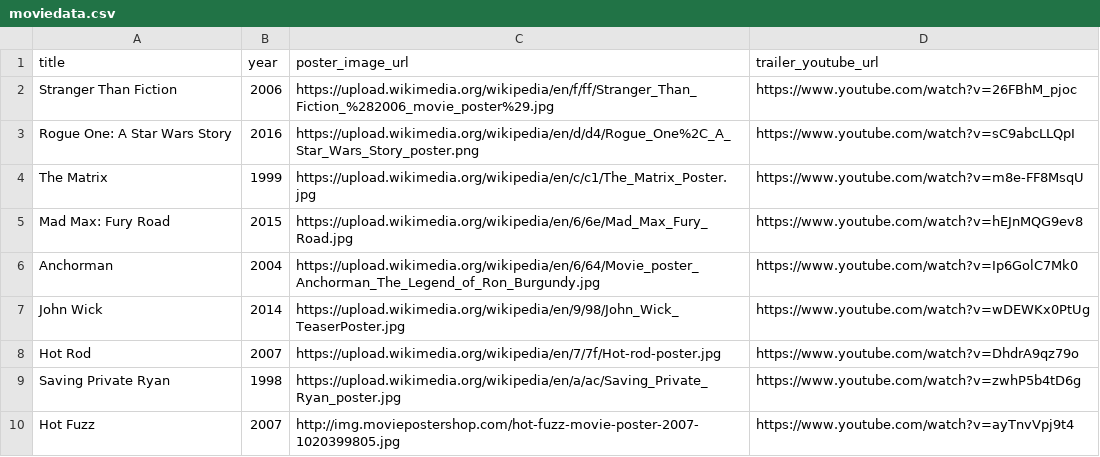
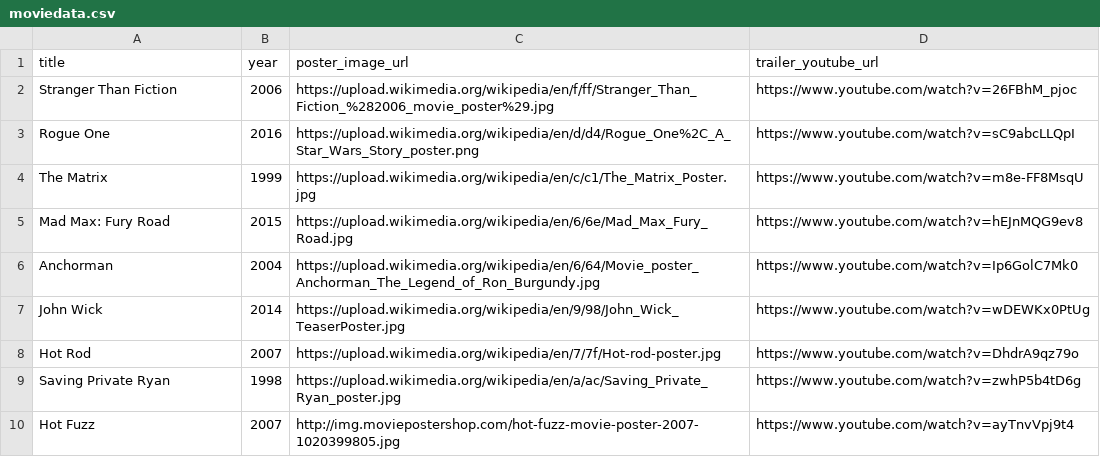
Before and after one commit to chansenaz/Udacity_FullStackProjects, a CSV file: p1_movietrailerwebsite/data/moviedata.csv, drawn as a sheet.

```diff
--- a/p1_movietrailerwebsite/data/moviedata.csv
+++ b/p1_movietrailerwebsite/data/moviedata.csv
@@ -2,3 +2,3 @@ title,year,poster_image_url,trailer_youtube_url
 Stranger Than Fiction,2006,https://upload.wikimedia.org/wikipedia/en/f/ff/Stranger_Than_Fiction_%282006_movie_poster%29.jpg,https://www.youtube.com/watch?v=26FBhM_pjoc
-Rogue One: A Star Wars Story,2016,https://upload.wikimedia.org/wikipedia/en/d/d4/Rogue_One%2C_A_Star_Wars_Story_poster.png,https://www.youtube.com/watch?v=sC9abcLLQpI
+Rogue One,2016,https://upload.wikimedia.org/wikipedia/en/d/d4/Rogue_One%2C_A_Star_Wars_Story_poster.png,https://www.youtube.com/watch?v=sC9abcLLQpI
 The Matrix,1999,https://upload.wikimedia.org/wikipedia/en/c/c1/The_Matrix_Poster.jpg,https://www.youtube.com/watch?v=m8e-FF8MsqU
```
Also changed, not shown: 2 other files.
